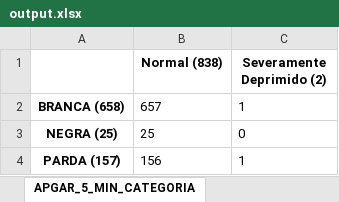
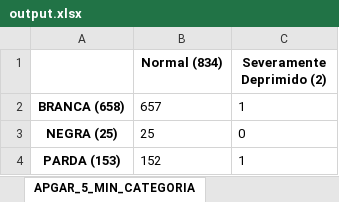
Before and after one commit to lfhillesheim/Nascimentos-Pre-Termo-em-Blumenau-SC, an Excel workbook: src/output.xlsx, sheet APGAR_5_MIN_CATEGORIA, drawn as a sheet; values as stored, in another font and other column widths than the file's, no borders; the diff names each change by its address in the sheet, - before the commit and + after, or states it on an @@ line.

```diff
--- a/src/output.xlsx (sheet APGAR_5_MIN_CATEGORIA)
+++ b/src/output.xlsx (sheet APGAR_5_MIN_CATEGORIA)
-B1: Normal (838)
+B1: Normal (834)
-A4: PARDA (157)
+A4: PARDA (153)
-B4 (Normal (834)): 156
+B4 (Normal (834)): 152
```
Also changed, not shown: sheet APGAR_1_MIN_CATEGORIA, sheet CATEGORIA_PREMATURIDADE, sheet APGAR_COMPARACAO, sheet CUIDADOS_PERINATAIS_RN, 32 other files.
